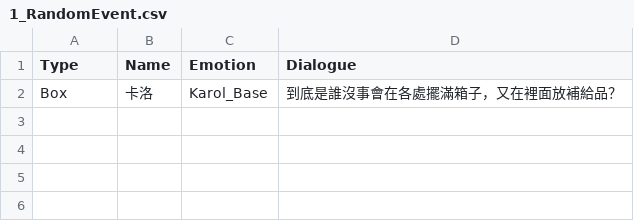
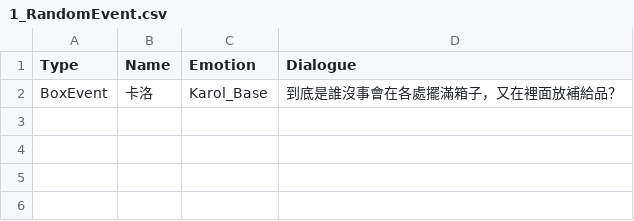
Before and after one commit to dyronzha/BloodTest, a CSV file: BloodTest/Assets/StreamingAssets/1_RandomEvent.csv, drawn as a sheet; only a part is shown.

```diff
--- a/BloodTest/Assets/StreamingAssets/1_RandomEvent.csv
+++ b/BloodTest/Assets/StreamingAssets/1_RandomEvent.csv
@@ -1,3 +1,3 @@
 Type,Name,Emotion,Dialogue
-Box,卡洛,Karol_Base,到底是誰沒事會在各處擺滿箱子，又在裡面放補給品？
+BoxEvent,卡洛,Karol_Base,到底是誰沒事會在各處擺滿箱子，又在裡面放補給品？
 ,,,
```
Also changed, not shown: BloodTest/Assets/StreamingAssets/1_MainEvent.csv, 12 other files.
